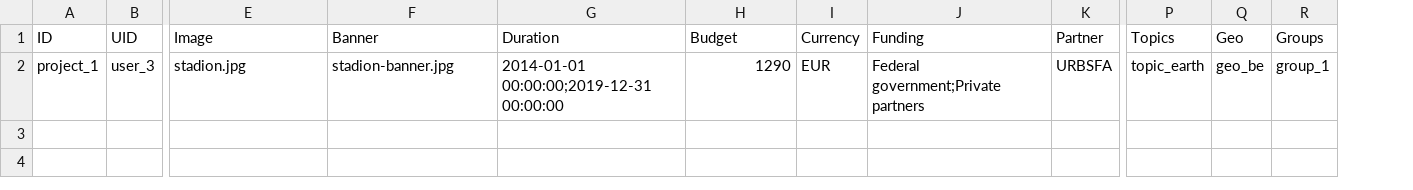
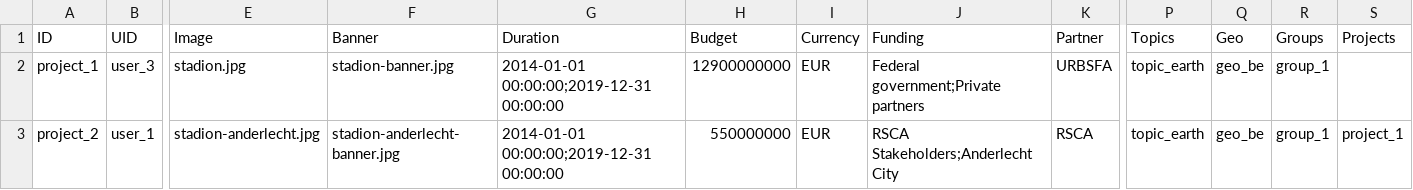
Before and after one commit to capacity4dev/capacity4more, a CSV file: capacity4more/modules/c4m/demo/c4m_demo_content/csv/node/project.csv, drawn as a sheet; only a part is shown, gaps mark what is left out; rows hold the shown columns only; the diff names each change by its address in the sheet, - before the commit and + after, or states it on an @@ line.

Commit message:
Related projects added

```diff
--- a/capacity4more/modules/c4m/demo/c4m_demo_content/csv/node/project.csv
+++ b/capacity4more/modules/c4m/demo/c4m_demo_content/csv/node/project.csv
+column S (Projects), empty
-H2 (Budget): 1290
+H2 (Budget): 12900000000
+row 3: project_2 | user_1 | stadion-anderlecht.jpg | stadion-anderlecht-banner.jpg | 2014-01-01 00:00:00;2019-12-31 00:00:00 | 550000000 | EUR | RSCA Stakeholders;Anderlecht City | RSCA | topic_earth | geo_be | group_1 | project_1
```
Also changed, not shown: 4 other files.
